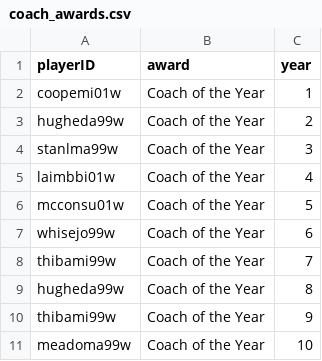
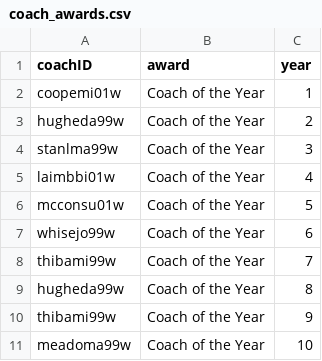
Before and after one commit to gcsam11/MLProject, a CSV file: cleaned_data/coach_awards.csv, drawn as a sheet.

```diff
--- a/cleaned_data/coach_awards.csv
+++ b/cleaned_data/coach_awards.csv
@@ -1,2 +1,2 @@
-playerID,award,year
+coachID,award,year
 coopemi01w,Coach of the Year,1
```
Also changed, not shown: cleaned_data/coaches.csv, 5 other files.
